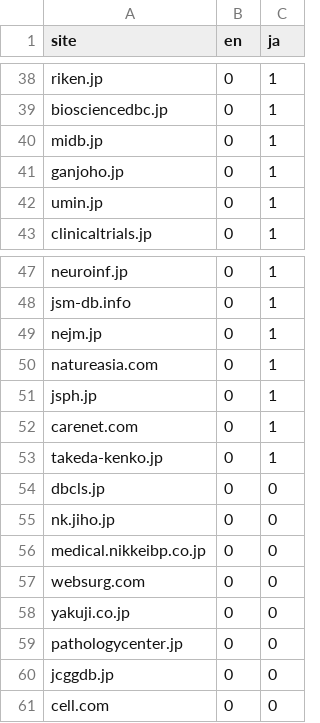
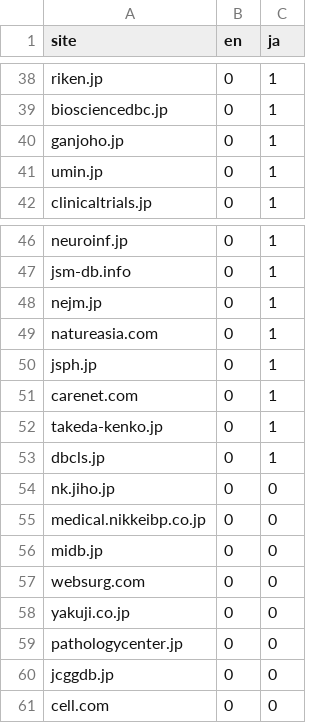
Before and after one commit to dceoy/mahq, a CSV file: data/whitelist.csv, drawn as a sheet; only a part is shown, gaps mark what is left out.

Commit message:
Update data/whitelist.csv

```diff
--- a/data/whitelist.csv
+++ b/data/whitelist.csv
@@ -39,3 +39,2 @@ riken.jp,0,1
 biosciencedbc.jp,0,1
-midb.jp,0,1
 ganjoho.jp,0,1
@@ -53,5 +52,6 @@ carenet.com,0,1
 takeda-kenko.jp,0,1
-dbcls.jp,0,0
+dbcls.jp,0,1
 nk.jiho.jp,0,0
 medical.nikkeibp.co.jp,0,0
+midb.jp,0,0
 websurg.com,0,0
```
